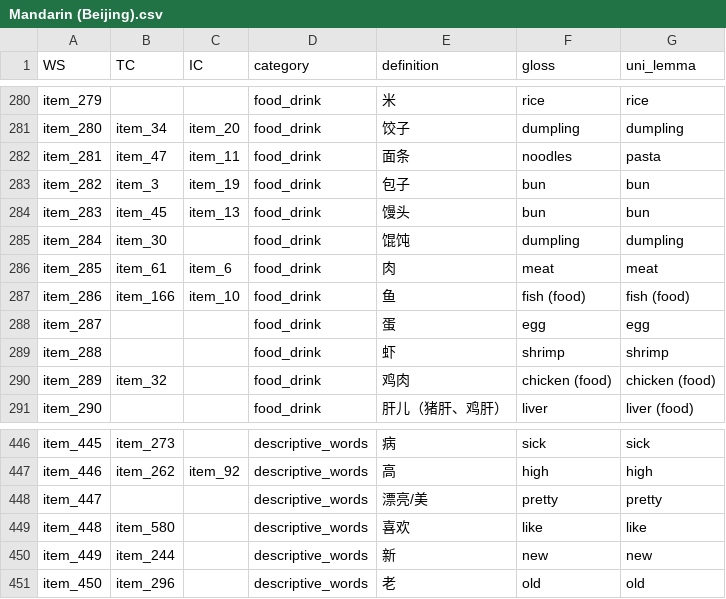
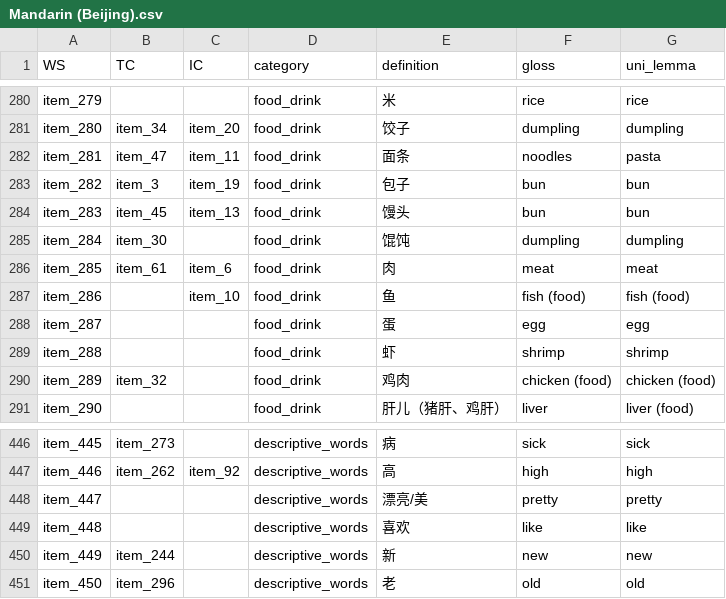
Before and after one commit to kachergis/SwadeshCDI, a CSV file: data/new_items/Mandarin (Beijing).csv, drawn as a sheet; only a part is shown, gaps mark what is left out; the diff covers the shown part only.

```diff
--- a/data/new_items/Mandarin (Beijing).csv
+++ b/data/new_items/Mandarin (Beijing).csv
@@ -286,3 +286,3 @@ item_284,item_30,,food_drink,馄饨,dumpling,dumpling
 item_285,item_61,item_6,food_drink,肉,meat,meat
-item_286,item_166,item_10,food_drink,鱼,fish (food),fish (food)
+item_286,,item_10,food_drink,鱼,fish (food),fish (food)
 item_287,,,food_drink,蛋,egg,egg
@@ -448,3 +448,3 @@ item_446,item_262,item_92,descriptive_words,高,high,high
 item_447,,,descriptive_words,漂亮/美,pretty,pretty
-item_448,item_580,,descriptive_words,喜欢,like,like
+item_448,,,descriptive_words,喜欢,like,like
 item_449,item_244,,descriptive_words,新,new,new
```
Also changed, not shown: 11 edited cells elsewhere in this file, data/new_items/English (British).csv, data/new_items/Finnish.csv, 54 other files.
